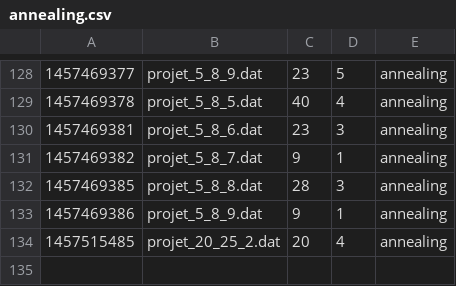
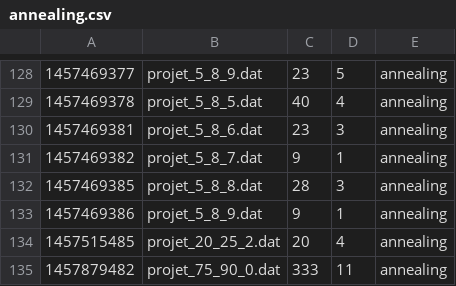
Before and after one commit to emmanueljay/ECMA, a CSV file: res/annealing.csv, drawn as a sheet; only a part is shown, gaps mark what is left out.

```diff
--- a/res/annealing.csv
+++ b/res/annealing.csv
@@ -134 +134,2 @@
 1457515485,projet_20_25_2.dat,20,4,annealing
+1457879482,projet_75_90_0.dat,333,11,annealing
```
Also changed, not shown: res/greedy.csv, res/greedyWconnexity.csv, 14 other files.
